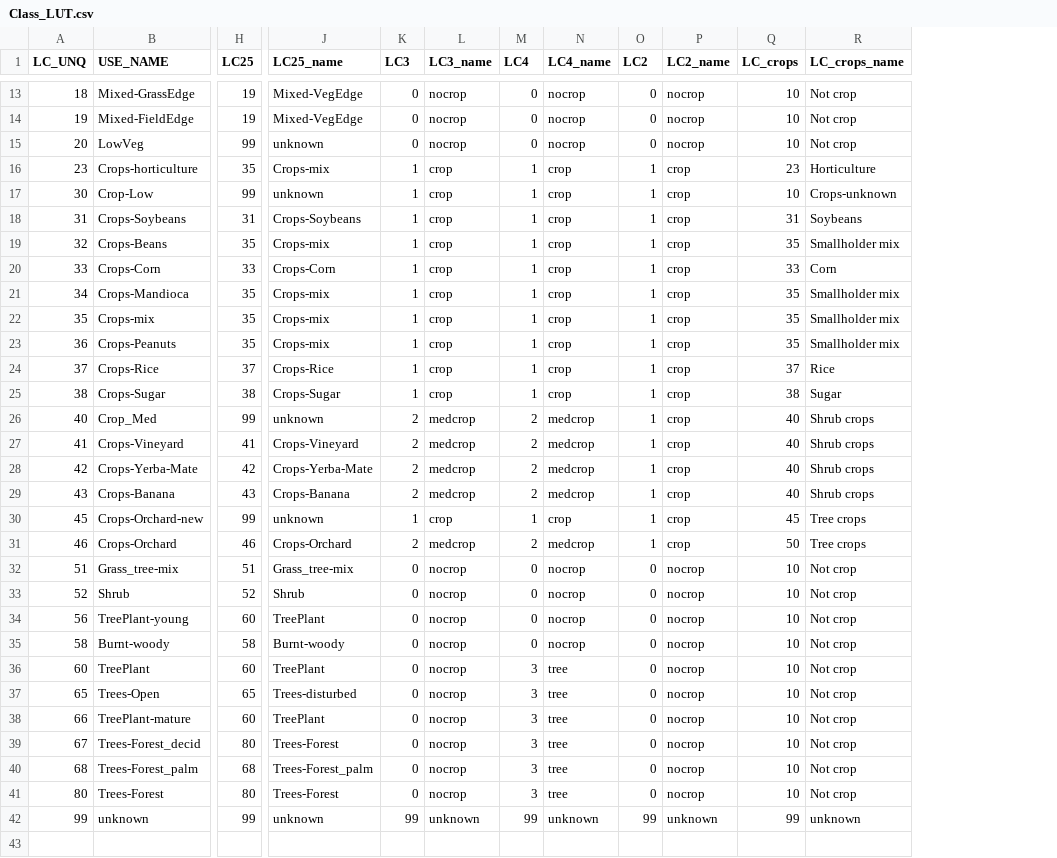
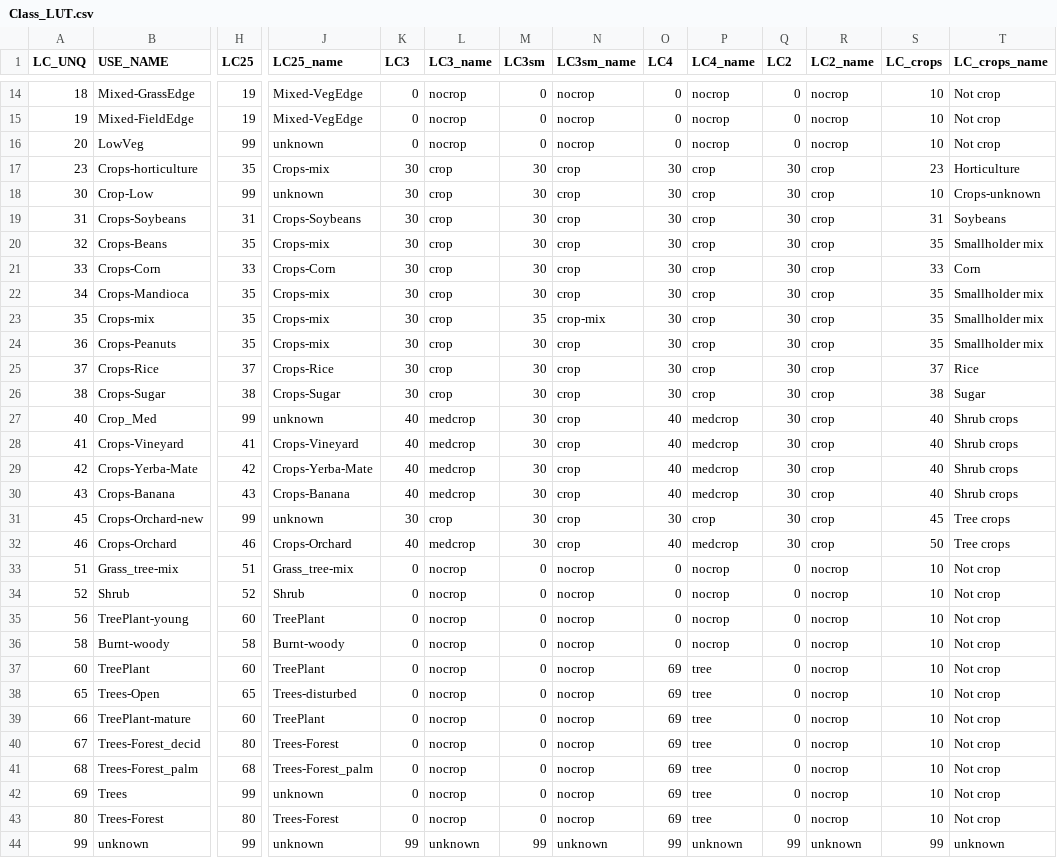
Before and after one commit to klwalker-sb/LUCinSA_helpers, a CSV file: Class_LUT.csv, drawn as a sheet; only a part is shown, gaps mark what is left out; addresses are those after the commit; rows hold the shown columns only; the diff covers the shown part only; the diff names each change by its address in the sheet, - before the commit and + after, or states it on an @@ line.

```diff
--- a/Class_LUT.csv
+++ b/Class_LUT.csv
+column M (LC3sm), rows 14-41: 0 | 0 | 0 | 30 | 30 | 30 | 30 | 30 | 30 | 35 | 30 | 30 | 30 | 30 | 30 | 30 | 30 | 30 | 30 | 0 | 0 | 0 | 0 | 0 | 0 | 0 | 0 | 0; rows 43-44: 0 | 99
+column N (LC3sm_name), rows 14-41: nocrop | nocrop | nocrop | crop | crop | crop | crop | crop | crop | crop-mix | crop | crop | crop | crop | crop | crop | crop | crop | crop | nocrop | nocrop | nocrop | nocrop | nocrop | nocrop | nocrop | nocrop | nocrop; rows 43-44: nocrop | unknown
-K17:K26 (LC3): 1
+K17:K26 (LC3): 30
-O17:O26 (LC4): 1
+O17:O26 (LC4): 30
-Q17:Q32 (LC2): 1
+Q17:Q32 (LC2): 30
-K27:K30 (LC3): 2
+K27:K30 (LC3): 40
-O27:O30 (LC4): 2
+O27:O30 (LC4): 40
-K31 (LC3): 1
+K31 (LC3): 30
-O31 (LC4): 1
+O31 (LC4): 30
-K32 (LC3): 2
+K32 (LC3): 40
-O32 (LC4): 2
+O32 (LC4): 40
-O37:O41 (LC4): 3
+O37:O41 (LC4): 69
+row 42: 69 | Trees | 99 | unknown | 0 | nocrop | 0 | nocrop | 69 | tree | 0 | nocrop | 10 | Not crop
-O43 (LC4): 3
+O43 (LC4): 69
```
Also changed, not shown: 1 added row elsewhere in this file, 10 other files.
